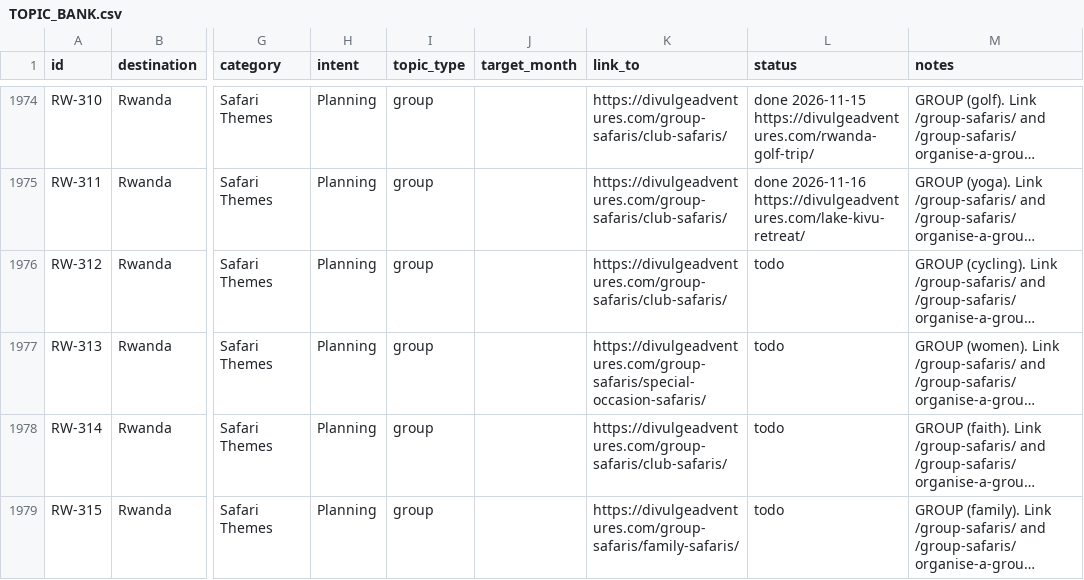
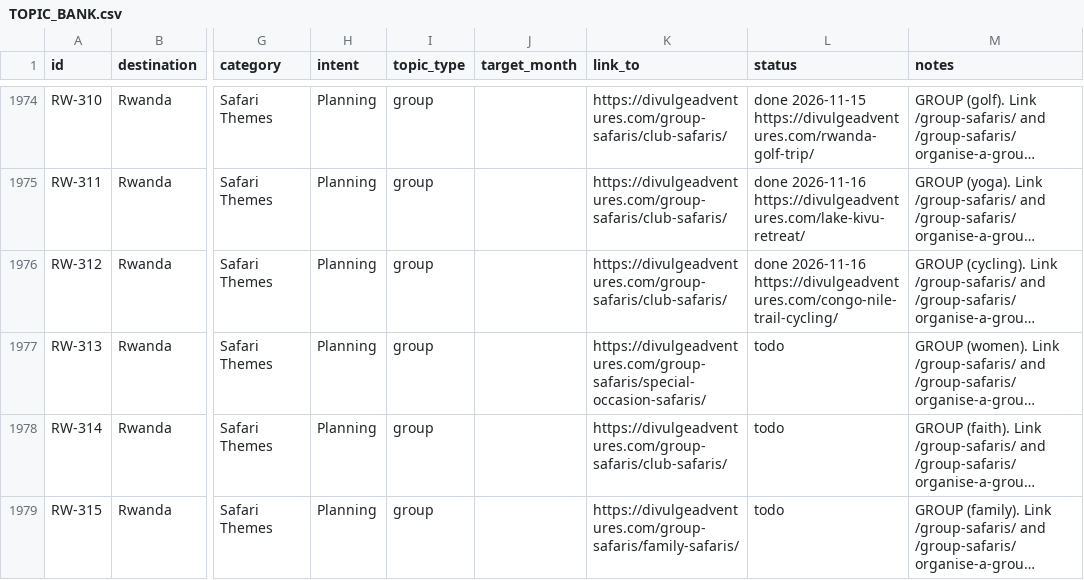
Before and after one commit to divulgeadventures/divulge-blog, a CSV file: TOPIC_BANK.csv, drawn as a sheet; only a part is shown, gaps mark what is left out; long unchanged cells end in …; the diff names each change by its address in the sheet, - before the commit and + after, or states it on an @@ line.

```diff
--- a/TOPIC_BANK.csv
+++ b/TOPIC_BANK.csv
-L1976 (status): todo
+L1976 (status): done 2026-11-16 https://divulgeadventures.com/congo-nile-trail-cycling/
```
Also changed, not shown: 5 other files.
